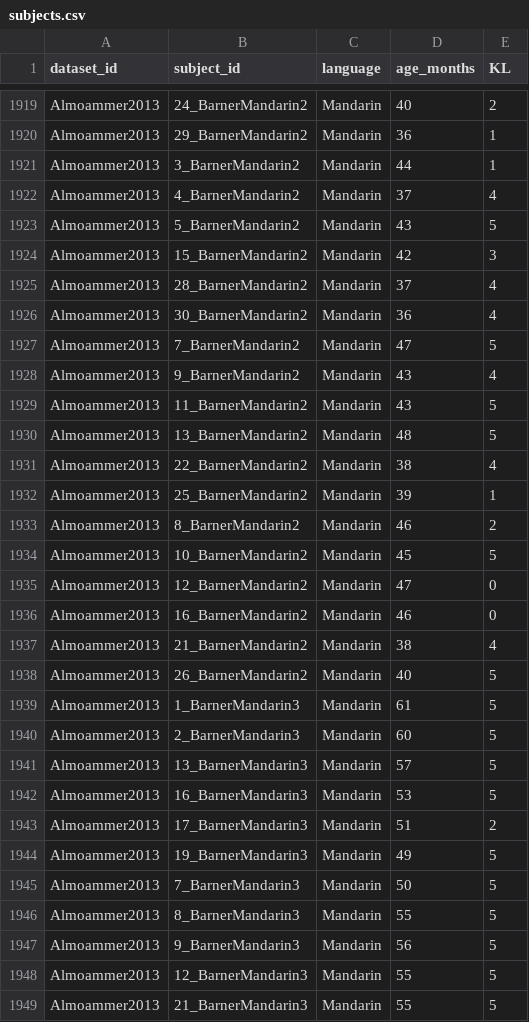
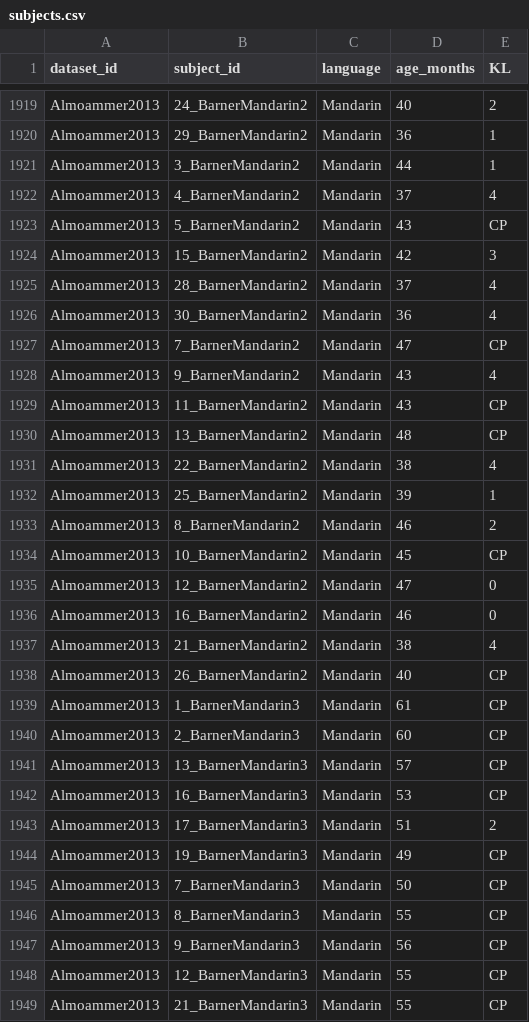
Before and after one commit to langcog/give-n-browser, a CSV file: data/processed-data/subjects.csv, drawn as a sheet; only a part is shown, gaps mark what is left out; the diff covers the shown part only.

```diff
--- a/data/processed-data/subjects.csv
+++ b/data/processed-data/subjects.csv
@@ -1922,3 +1922,3 @@ Almoammer2013,3_BarnerMandarin2,Mandarin,44,1
 Almoammer2013,4_BarnerMandarin2,Mandarin,37,4
-Almoammer2013,5_BarnerMandarin2,Mandarin,43,5
+Almoammer2013,5_BarnerMandarin2,Mandarin,43,CP
 Almoammer2013,15_BarnerMandarin2,Mandarin,42,3
@@ -1926,6 +1926,6 @@ Almoammer2013,28_BarnerMandarin2,Mandarin,37,4
 Almoammer2013,30_BarnerMandarin2,Mandarin,36,4
-Almoammer2013,7_BarnerMandarin2,Mandarin,47,5
+Almoammer2013,7_BarnerMandarin2,Mandarin,47,CP
 Almoammer2013,9_BarnerMandarin2,Mandarin,43,4
-Almoammer2013,11_BarnerMandarin2,Mandarin,43,5
-Almoammer2013,13_BarnerMandarin2,Mandarin,48,5
+Almoammer2013,11_BarnerMandarin2,Mandarin,43,CP
+Almoammer2013,13_BarnerMandarin2,Mandarin,48,CP
 Almoammer2013,22_BarnerMandarin2,Mandarin,38,4
@@ -1933,3 +1933,3 @@ Almoammer2013,25_BarnerMandarin2,Mandarin,39,1
 Almoammer2013,8_BarnerMandarin2,Mandarin,46,2
-Almoammer2013,10_BarnerMandarin2,Mandarin,45,5
+Almoammer2013,10_BarnerMandarin2,Mandarin,45,CP
 Almoammer2013,12_BarnerMandarin2,Mandarin,47,0
@@ -1937,13 +1937,13 @@ Almoammer2013,16_BarnerMandarin2,Mandarin,46,0
 Almoammer2013,21_BarnerMandarin2,Mandarin,38,4
-Almoammer2013,26_BarnerMandarin2,Mandarin,40,5
-Almoammer2013,1_BarnerMandarin3,Mandarin,61,5
-Almoammer2013,2_BarnerMandarin3,Mandarin,60,5
-Almoammer2013,13_BarnerMandarin3,Mandarin,57,5
-Almoammer2013,16_BarnerMandarin3,Mandarin,53,5
+Almoammer2013,26_BarnerMandarin2,Mandarin,40,CP
+Almoammer2013,1_BarnerMandarin3,Mandarin,61,CP
+Almoammer2013,2_BarnerMandarin3,Mandarin,60,CP
+Almoammer2013,13_BarnerMandarin3,Mandarin,57,CP
+Almoammer2013,16_BarnerMandarin3,Mandarin,53,CP
 Almoammer2013,17_BarnerMandarin3,Mandarin,51,2
-Almoammer2013,19_BarnerMandarin3,Mandarin,49,5
-Almoammer2013,7_BarnerMandarin3,Mandarin,50,5
-Almoammer2013,8_BarnerMandarin3,Mandarin,55,5
-Almoammer2013,9_BarnerMandarin3,Mandarin,56,5
-Almoammer2013,12_BarnerMandarin3,Mandarin,55,5
-Almoammer2013,21_BarnerMandarin3,Mandarin,55,5
+Almoammer2013,19_BarnerMandarin3,Mandarin,49,CP
+Almoammer2013,7_BarnerMandarin3,Mandarin,50,CP
+Almoammer2013,8_BarnerMandarin3,Mandarin,55,CP
+Almoammer2013,9_BarnerMandarin3,Mandarin,56,CP
+Almoammer2013,12_BarnerMandarin3,Mandarin,55,CP
+Almoammer2013,21_BarnerMandarin3,Mandarin,55,CP
```
Also changed, not shown: 177 edited cells elsewhere in this file, 4 other files.
